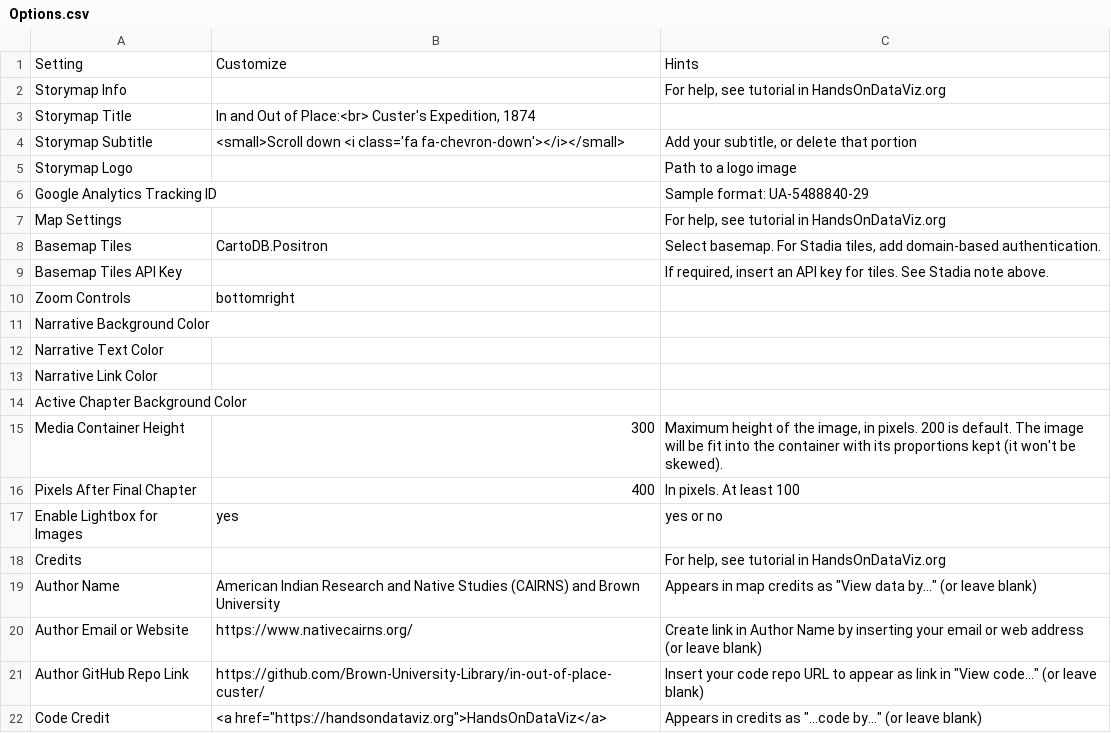
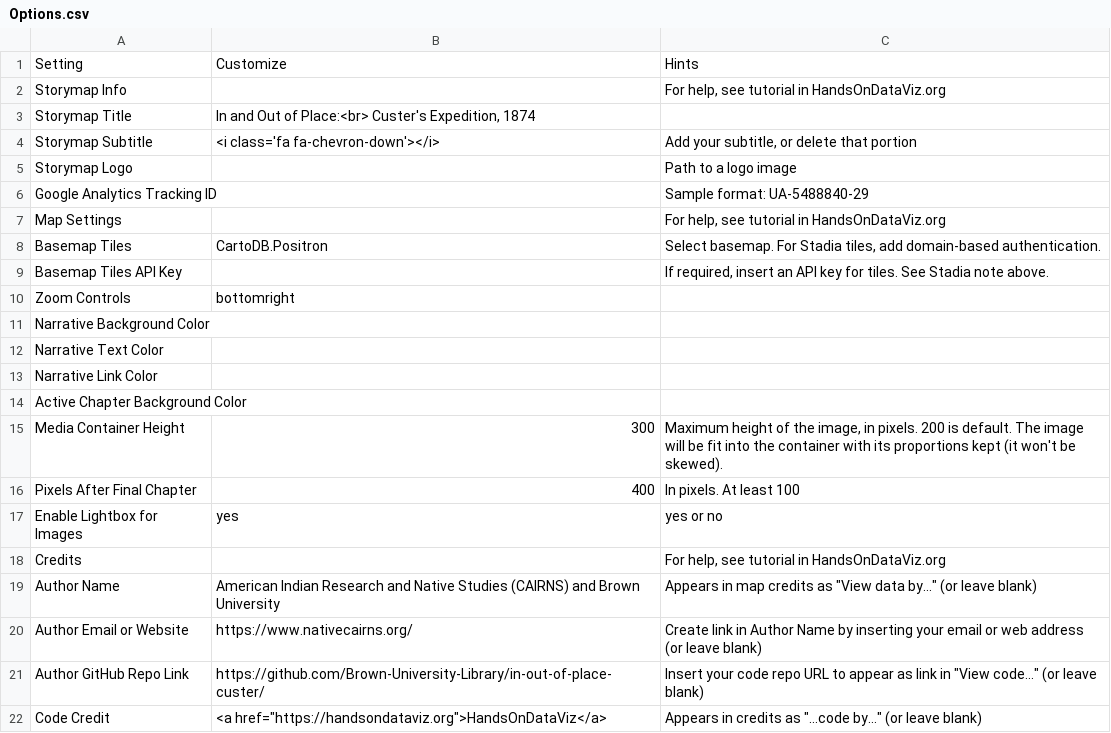
Before and after one commit to Brown-University-Library/ioop, a CSV file: csv/Options.csv, drawn as a sheet.

Commit message:
Update Options.csv

```diff
--- a/csv/Options.csv
+++ b/csv/Options.csv
@@ -3,3 +3,3 @@ Storymap Info,,"For help, see tutorial in HandsOnDataViz.org"
 Storymap Title,"In and Out of Place:<br> Custer's Expedition, 1874",
-Storymap Subtitle,<small>Scroll down <i class='fa fa-chevron-down'></i></small>,"Add your subtitle, or delete that portion"
+Storymap Subtitle,<i class='fa fa-chevron-down'></i>,"Add your subtitle, or delete that portion"
 Storymap Logo,,Path to a logo image
```
